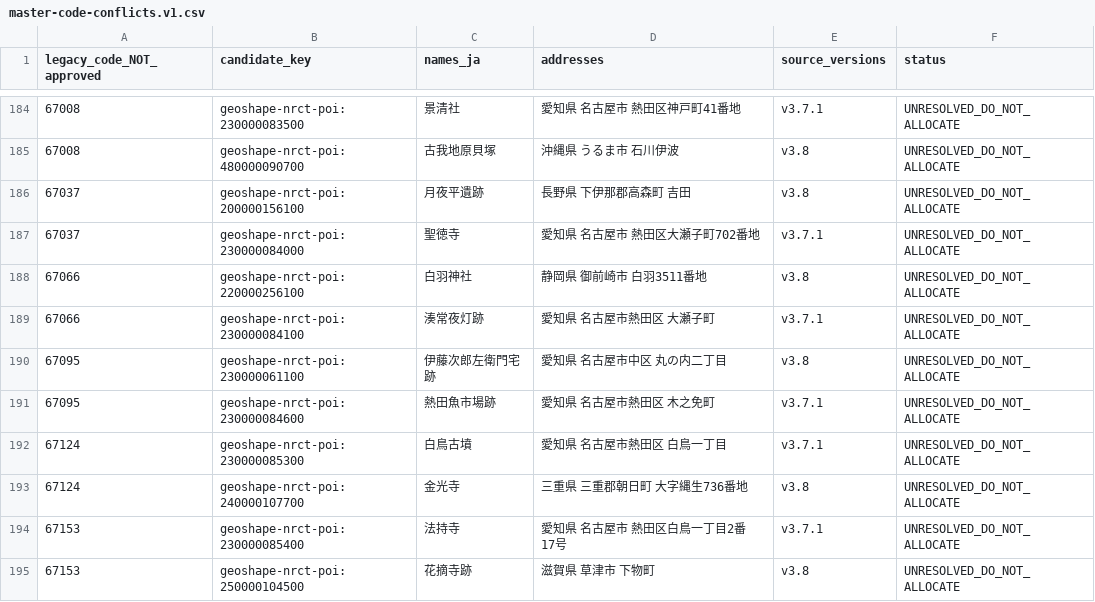
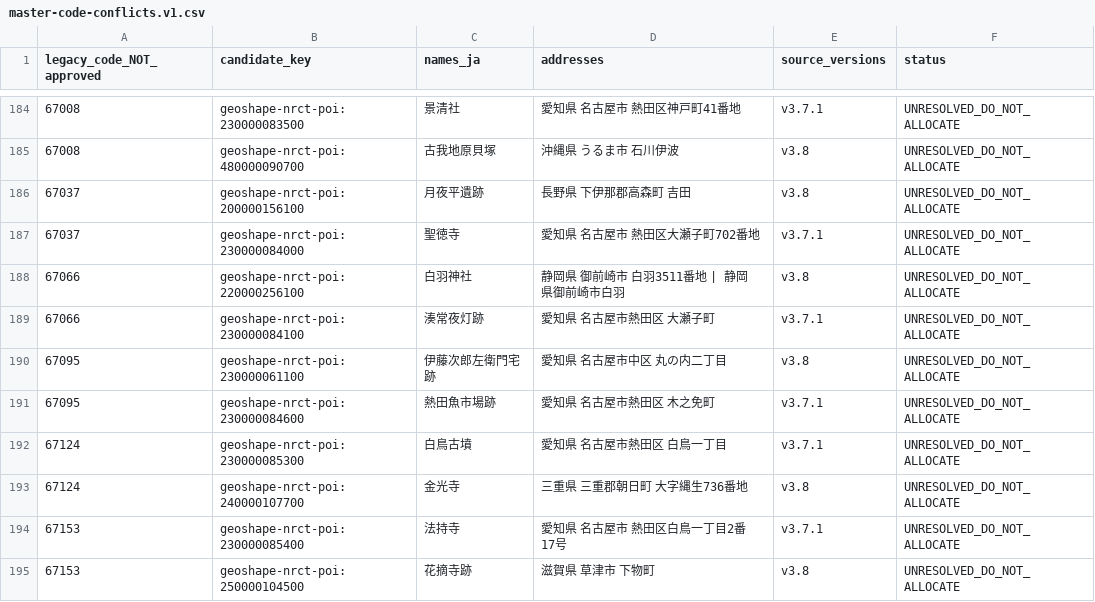
Before and after one commit to kanzakimy0/TravelAssist, a CSV file: data/poi/full/registry/master-code-conflicts.v1.csv, drawn as a sheet; only a part is shown, gaps mark what is left out.

Commit message:
data(poi): review candidate identities and trace legacy code conflicts

```diff
--- a/data/poi/full/registry/master-code-conflicts.v1.csv
+++ b/data/poi/full/registry/master-code-conflicts.v1.csv
@@ -187,3 +187,3 @@
 "67037","geoshape-nrct-poi:230000084000","聖徳寺","愛知県 名古屋市 熱田区大瀬子町702番地","v3.7.1","UNRESOLVED_DO_NOT_ALLOCATE"
-"67066","geoshape-nrct-poi:220000256100","白羽神社","静岡県 御前崎市 白羽3511番地","v3.8","UNRESOLVED_DO_NOT_ALLOCATE"
+"67066","geoshape-nrct-poi:220000256100","白羽神社","静岡県 御前崎市 白羽3511番地 | 静岡県御前崎市白羽","v3.8","UNRESOLVED_DO_NOT_ALLOCATE"
 "67066","geoshape-nrct-poi:230000084100","湊常夜灯跡","愛知県 名古屋市熱田区 大瀬子町","v3.7.1","UNRESOLVED_DO_NOT_ALLOCATE"
```
Also changed, not shown: 33 other files.
